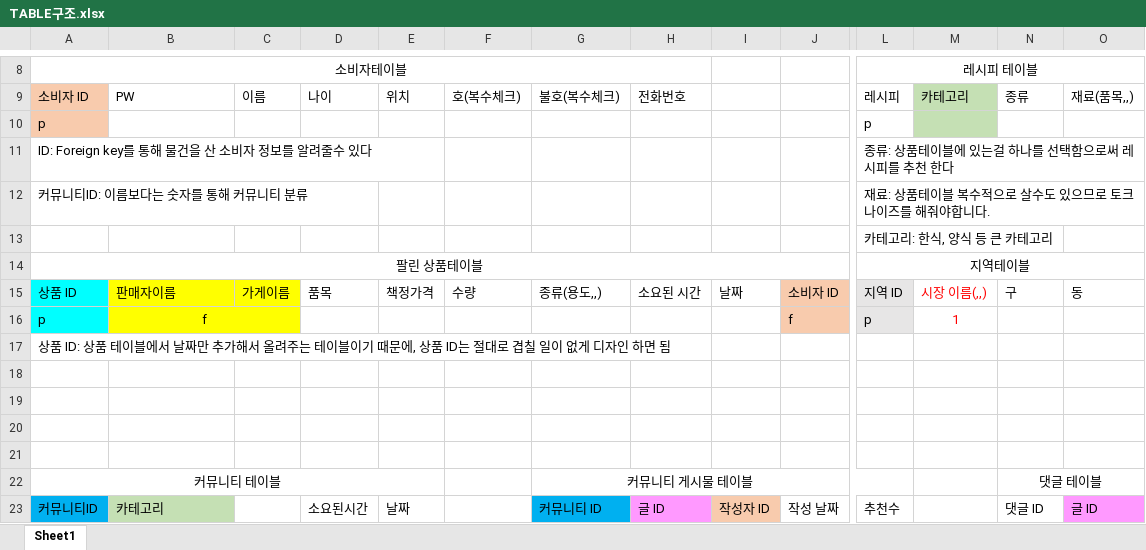
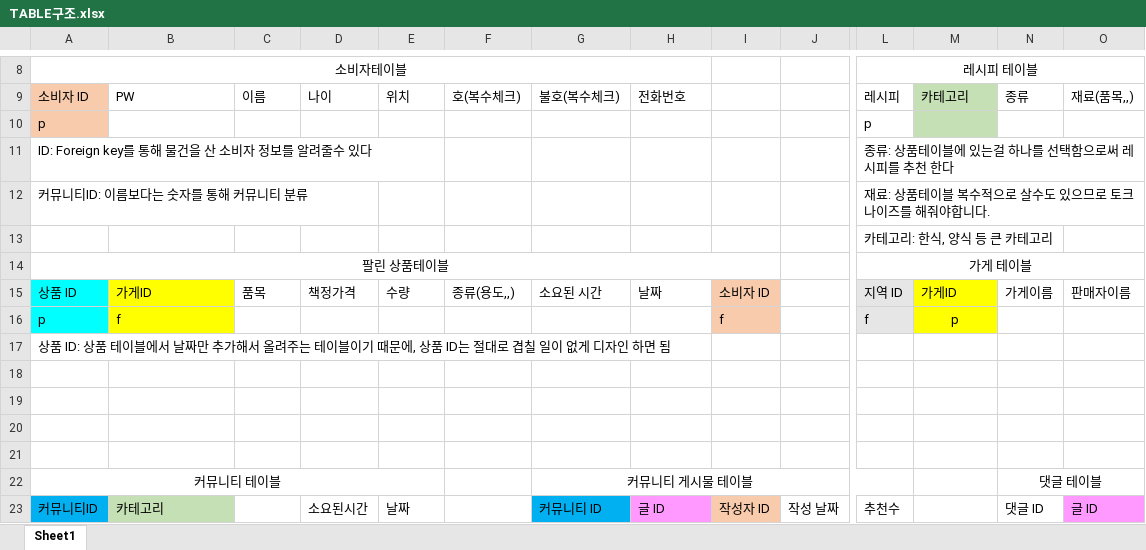
Before and after one commit to VanSubstance/projectTemp, an Excel workbook: Documents/TABLE구조.xlsx, sheet Sheet1, drawn as a sheet; only a part is shown, gaps mark what is left out; values as stored, in another font and other column widths than the file's, no borders; removed rows and columns are numbered as before the commit, all else as after; rows hold the shown columns only; the diff covers the shown part only; the diff names each change by its address in the sheet, - before the commit and + after, or states it on an @@ line.

```diff
--- a/Documents/TABLE구조.xlsx (sheet Sheet1)
+++ b/Documents/TABLE구조.xlsx (sheet Sheet1)
-A14:J14 merged
+A14:I14 merged
-L14: 지역테이블
+L14: 가게 테이블
-L14:O14 merged
+L14:R14 merged
-row 15: 상품 ID | 판매자이름 | 가게이름 | 품목 | 책정가격 | 수량 | 종류(용도,,) | 소요된 시간 | 날짜 | 소비자 ID | 지역 ID | 시장 이름(,,) | 구 | 동
+row 15: 상품 ID | 가게ID | 품목 | 책정가격 | 수량 | 종류(용도,,) | 소요된 시간 | 날짜 | 소비자 ID |  | 지역 ID | 가게ID | 가게이름 | 판매자이름
-B16 alignment: center
+B16 alignment: left
-B16:C16 merged
-C16 fill: #FFFF00
+C16 fill: none
-I16: (empty)
+I16: f
-I16 fill: none
+I16 fill: #F8CBAD
-J16: f
+J16: (empty)
-J16 fill: #F8CBAD
+J16 fill: none
-L16: p
+L16: f
-M16: 1
+M16: p
@@ M16 fill: none → #FFFF00, text colour: #FF0000 → black @@
```
Also changed, not shown: 1 added row, 1 removed row, 7 edited cells, cell formats and merged cells elsewhere in this sheet, 17 other files.
